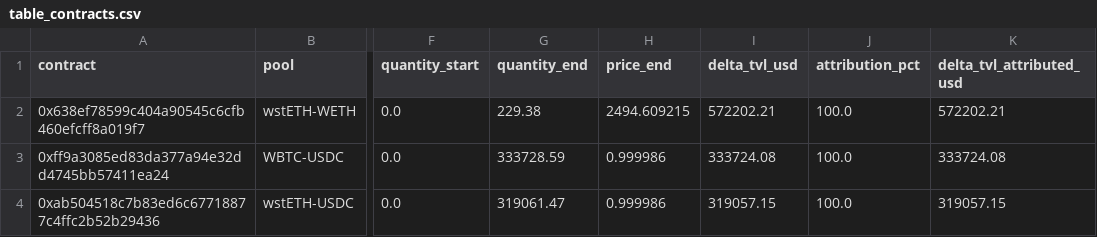
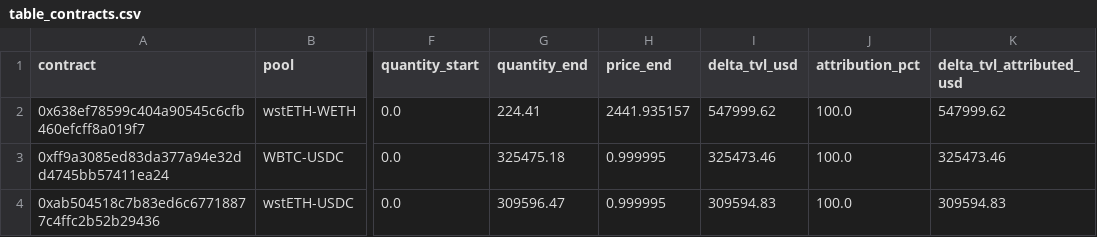
Before and after one commit to brichis/s8-grant-impact-analysis, a CSV file: output/curve-lending/table_contracts.csv, drawn as a sheet; only a part is shown, gaps mark what is left out; the diff names each change by its address in the sheet, - before the commit and + after, or states it on an @@ line.

```diff
--- a/output/curve-lending/table_contracts.csv
+++ b/output/curve-lending/table_contracts.csv
-G2 (quantity_end): 229.38
+G2 (quantity_end): 224.41
-H2 (price_end): 2494.609215
+H2 (price_end): 2441.935157
-I2 (delta_tvl_usd): 572202.21
+I2 (delta_tvl_usd): 547999.62
-K2 (delta_tvl_attributed_usd): 572202.21
+K2 (delta_tvl_attributed_usd): 547999.62
-G3 (quantity_end): 333728.59
+G3 (quantity_end): 325475.18
-H3:H4 (price_end): 0.999986
+H3:H4 (price_end): 0.999995
-I3 (delta_tvl_usd): 333724.08
+I3 (delta_tvl_usd): 325473.46
-K3 (delta_tvl_attributed_usd): 333724.08
+K3 (delta_tvl_attributed_usd): 325473.46
-G4 (quantity_end): 319061.47
+G4 (quantity_end): 309596.47
-I4 (delta_tvl_usd): 319057.15
+I4 (delta_tvl_usd): 309594.83
-K4 (delta_tvl_attributed_usd): 319057.15
+K4 (delta_tvl_attributed_usd): 309594.83
```
Also changed, not shown: output/curve-lending/measured_quantities.csv, output/curve-lending/scorecard.csv, 7 other files.
